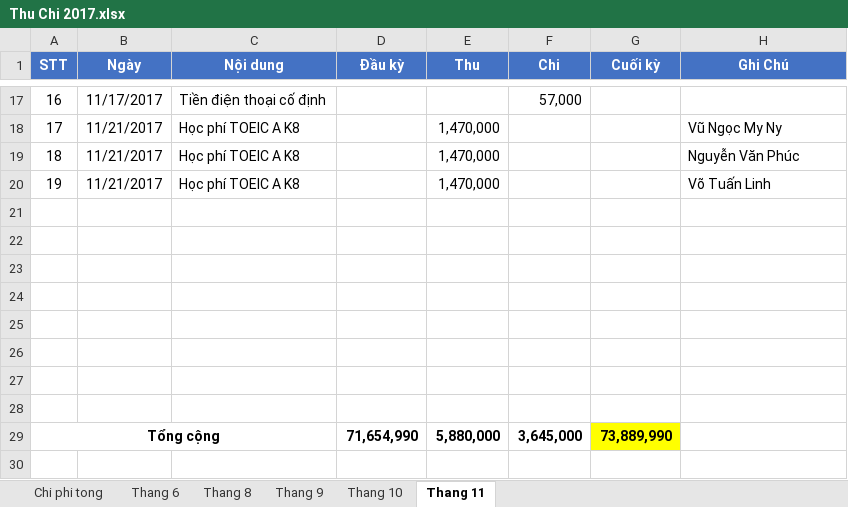
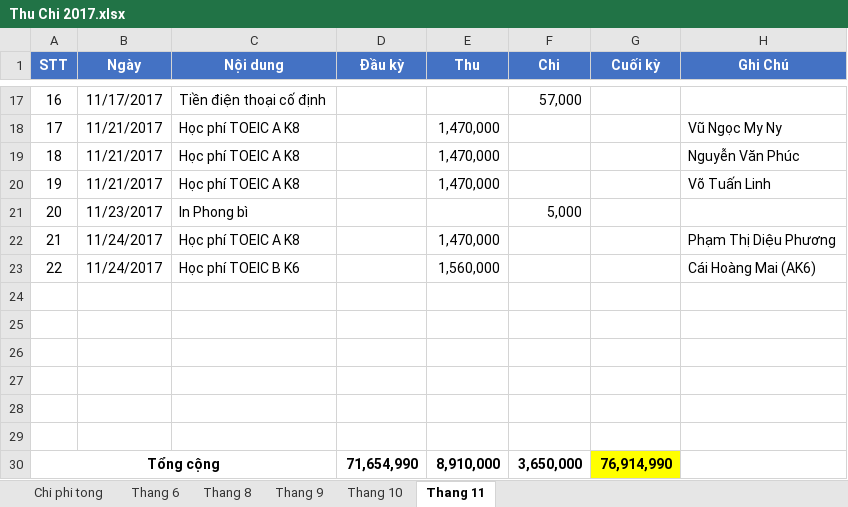
Before and after one commit to dhphong87/Success, an Excel workbook: Thu Chi 2017.xlsx, sheet Thang 11, drawn as a sheet; only a part is shown, gaps mark what is left out; values as stored, in another font and other column widths than the file's, no borders; removed rows and columns are numbered as before the commit, all else as after; the diff names each change by its address in the sheet, - before the commit and + after, or states it on an @@ line.

```diff
--- a/Thu Chi 2017.xlsx (sheet Thang 11)
+++ b/Thu Chi 2017.xlsx (sheet Thang 11)
+row 21: 20 | 11/23/2017 | In Phong bì |  |  | 5,000
+row 22: 21 | 11/24/2017 | Học phí TOEIC A K8 |  | 1,470,000 |  |  | Phạm Thị Diệu Phương
+row 23: 22 | 11/24/2017 | Học phí TOEIC B K6 |  | 1,560,000 |  |  | Cái Hoàng Mai (AK6)
-row 30: (empty)
+row 30: Tổng cộng |  |  | 71,654,990 | 8,910,000 | 3,650,000 | 76,914,990
+A30:C30 merged
-G30 fill: none
+G30 fill: #FFFF00
-row 28: (empty)
-row 29: Tổng cộng |  |  | 71,654,990 | 5,880,000 | 3,645,000 | 73,889,990
```
